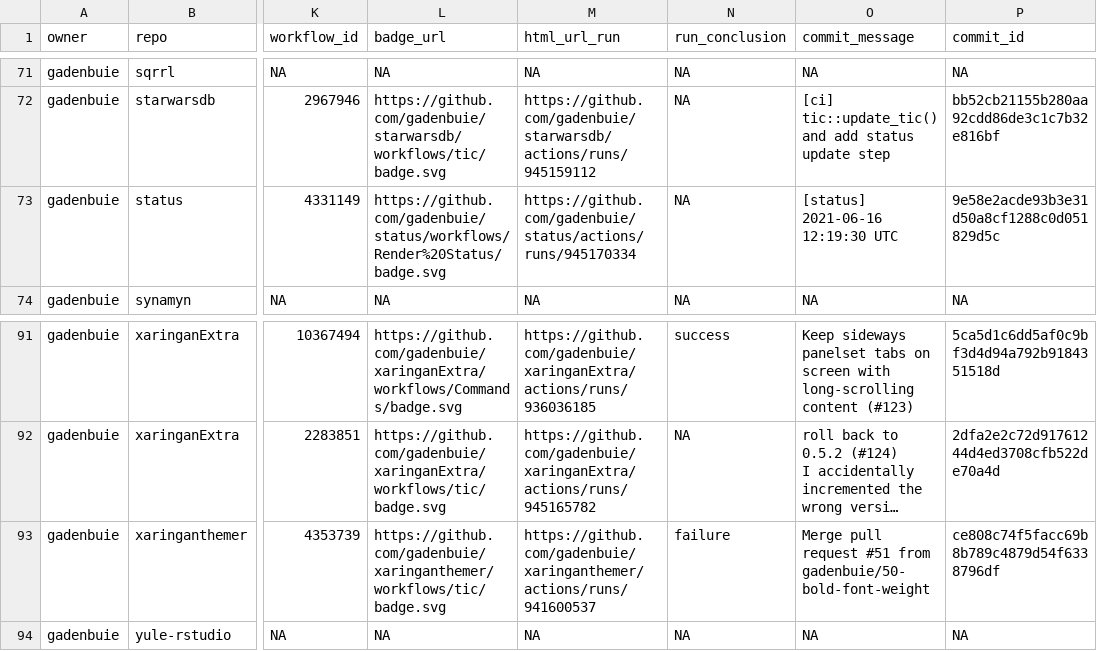
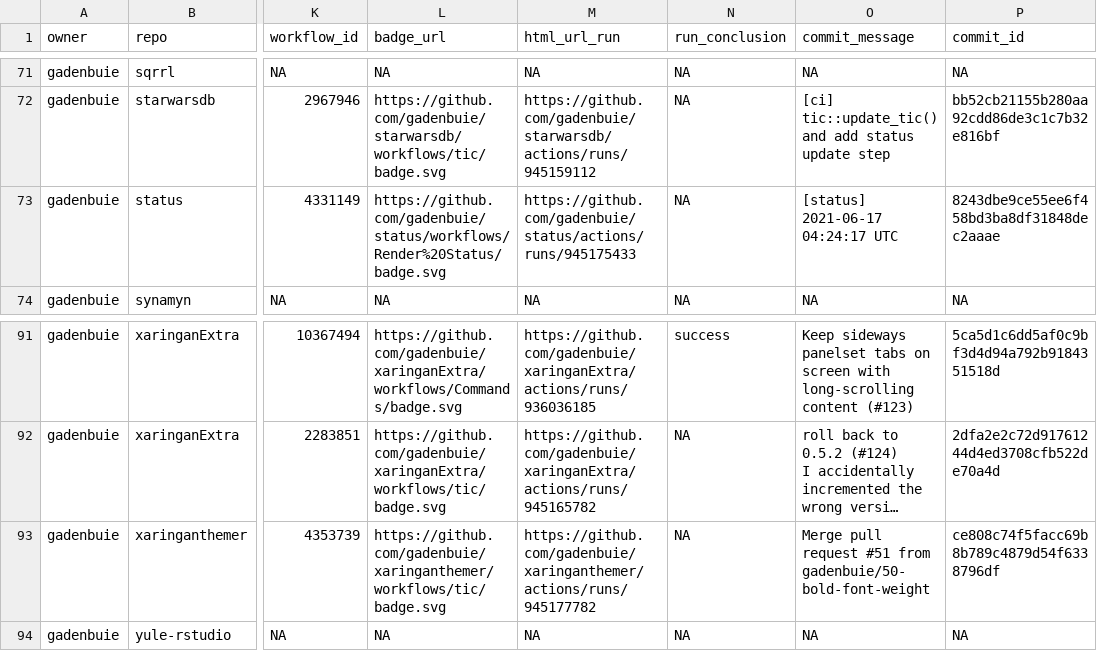
Before and after one commit to gadenbuie/status, a CSV file: repos.csv, drawn as a sheet; only a part is shown, gaps mark what is left out; long unchanged cells end in …; the diff names each change by its address in the sheet, - before the commit and + after, or states it on an @@ line.

```diff
--- a/repos.csv
+++ b/repos.csv
-M73 (html_url_run): https://github.com/gadenbuie/status/actions/runs/945170334
+M73 (html_url_run): https://github.com/gadenbuie/status/actions/runs/945175433
-O73 (commit_message): [status] 2021-06-16 12:19:30 UTC
+O73 (commit_message): [status] 2021-06-17 04:24:17 UTC
-P73 (commit_id): 9e58e2acde93b3e31d50a8cf1288c0d051829d5c
+P73 (commit_id): 8243dbe9ce55ee6f458bd3ba8df31848dec2aaae
-M93 (html_url_run): https://github.com/gadenbuie/xaringanthemer/actions/runs/941600537
+M93 (html_url_run): https://github.com/gadenbuie/xaringanthemer/actions/runs/945177782
-N93 (run_conclusion): failure
+N93 (run_conclusion): NA
```
Also changed, not shown: 1 other file.
